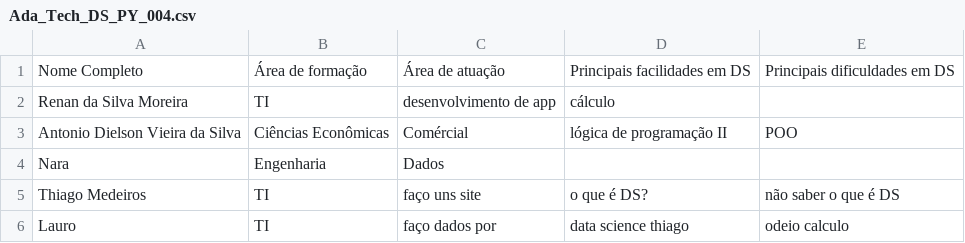
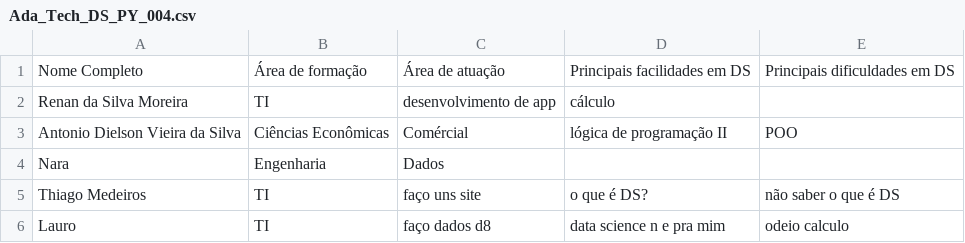
Before and after one commit to laurinhocode/Ada_Tech_DS_PY_004, a CSV file: Ada_Tech_DS_PY_004.csv, drawn as a sheet.

Commit message:
exemplo pelo arquivo

```diff
--- a/Ada_Tech_DS_PY_004.csv
+++ b/Ada_Tech_DS_PY_004.csv
@@ -5,2 +5,2 @@ Nara, Engenharia, Dados,,
 Thiago Medeiros, TI, faço uns site, o que é DS?, não saber o que é DS
-Lauro, TI, faço dados por , data science thiago, odeio calculo
+Lauro, TI, faço dados d8, data science n e pra mim, odeio calculo
```
